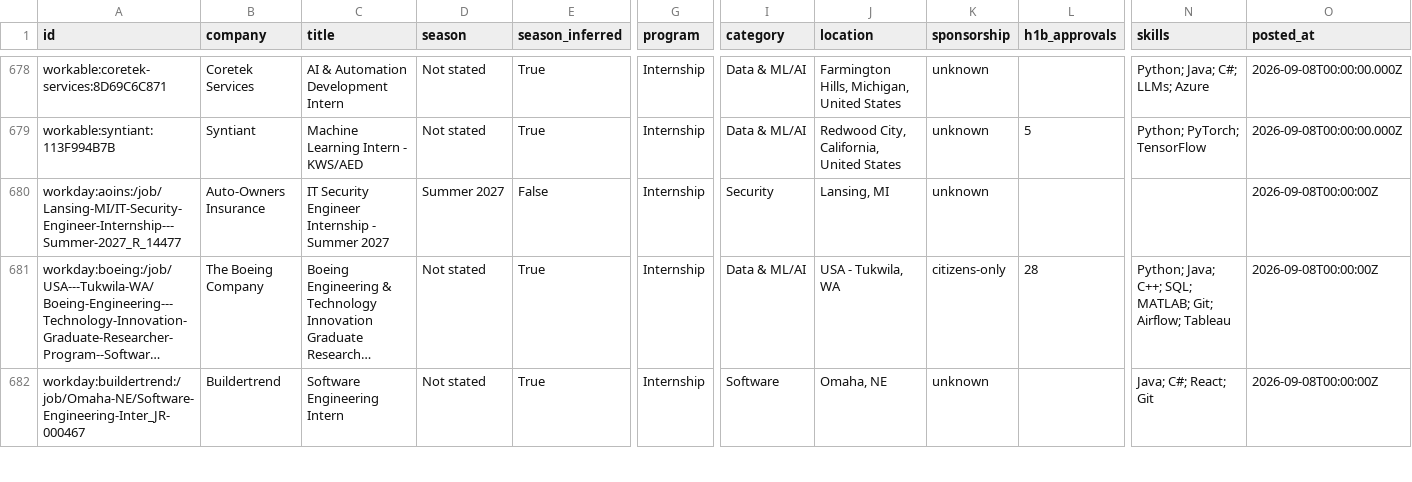
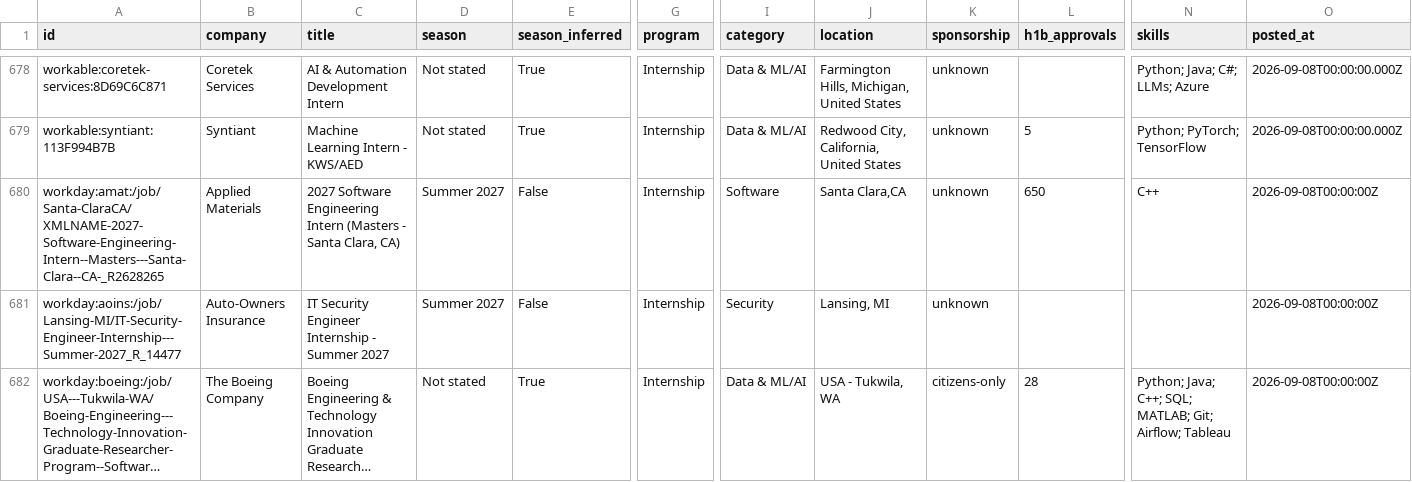
Before and after one commit to EthanChen5291/internship-alerts, a CSV file: data/internships.csv, drawn as a sheet; only a part is shown, gaps mark what is left out; the shorter side is filled out with more unchanged rows; long unchanged cells end in …; rows hold the shown columns only; the diff covers the shown part only; the diff names each change by its address in the sheet, - before the commit and + after, or states it on an @@ line.

```diff
--- a/data/internships.csv
+++ b/data/internships.csv
+row 680: workday:amat:/job/Santa-ClaraCA/XMLNAME-2027-Software-Engineering-Intern--Masters---Santa-Clara--CA-_R2628265 | Applied Materials | 2027 Software Engineering Intern (Masters - Santa Clara, CA) | Summer 2027 | False | Internship | Software | Santa Clara,CA | unknown | 650 | C++ | 2026-09-08T00:00:00Z
```
Also changed, not shown: 1 added row and 2 removed rows elsewhere in this file, docs/internships.csv, 14 other files.
